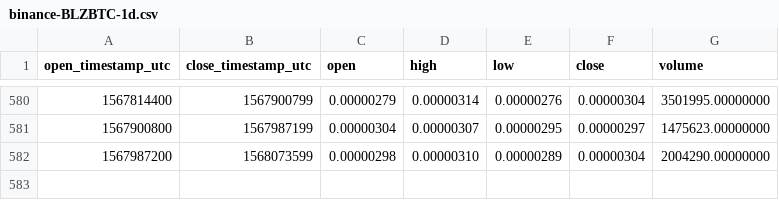
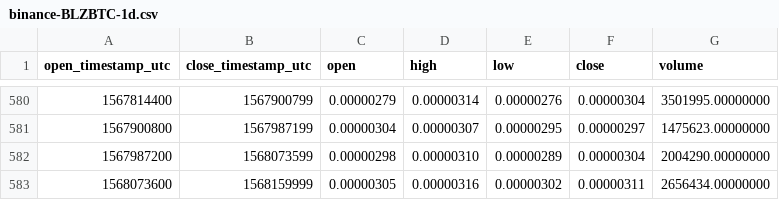
Before and after one commit to cryptobigbro/binance-BLZBTC, a CSV file: binance-BLZBTC-1d.csv, drawn as a sheet; only a part is shown, gaps mark what is left out; the diff names each change by its address in the sheet, - before the commit and + after, or states it on an @@ line.

Commit message:
Update OHLCV data.

```diff
--- a/binance-BLZBTC-1d.csv
+++ b/binance-BLZBTC-1d.csv
+row 583: 1568073600 | 1568159999 | 0.00000305 | 0.00000316 | 0.00000302 | 0.00000311 | 2656434.00000000
```
Also changed, not shown: 1 other file.
